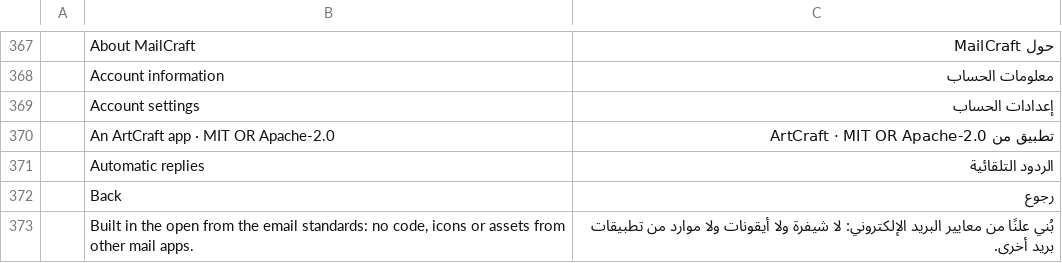
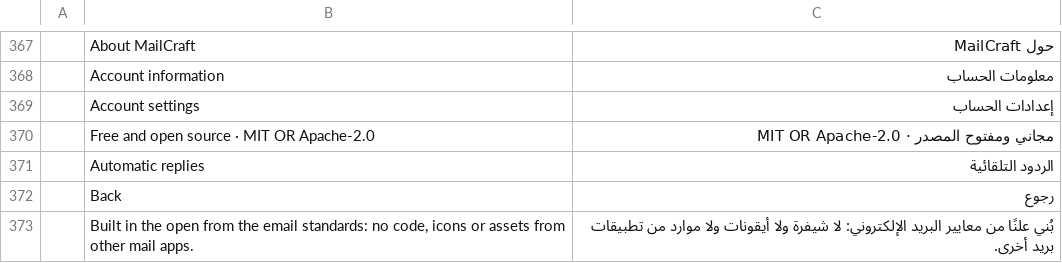
Before and after one commit to ZIDAN44/mailcraft, a TSV file: crates/ui-egui/src/i18n/ar.tsv, drawn as a sheet; only a part is shown, gaps mark what is left out; removed rows and columns are numbered as before the commit, all else as after; the diff names each change by its address in the sheet, - before the commit and + after, or states it on an @@ line.

```diff
--- a/crates/ui-egui/src/i18n/ar.tsv
+++ b/crates/ui-egui/src/i18n/ar.tsv
-row 370:  | An ArtCraft app · MIT OR Apache-2.0 | تطبيق من ArtCraft · MIT OR Apache-2.0
+row 370:  | Free and open source · MIT OR Apache-2.0 | مجاني ومفتوح المصدر · MIT OR Apache-2.0
```
Also changed, not shown: crates/ui-egui/src/i18n/de.tsv, crates/ui-egui/src/i18n/it.tsv, 24 other files.
